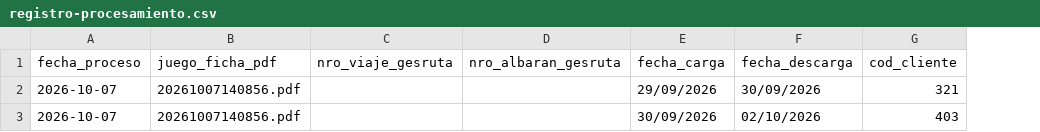
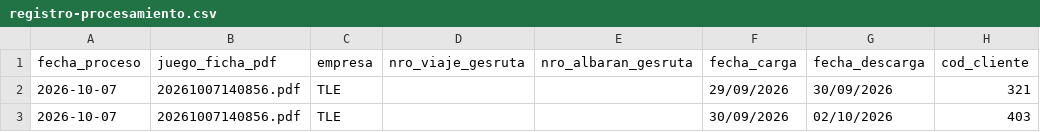
Before and after one commit to julionotaro/Transliquidos_Estevez, a CSV file: datos/registro-procesamiento.csv, drawn as a sheet; only a part is shown; the diff names each change by its address in the sheet, - before the commit and + after, or states it on an @@ line.

```diff
--- a/datos/registro-procesamiento.csv
+++ b/datos/registro-procesamiento.csv
+column C (empresa), rows 2-3: TLE | TLE
```
Also changed, not shown: 2 other files.
